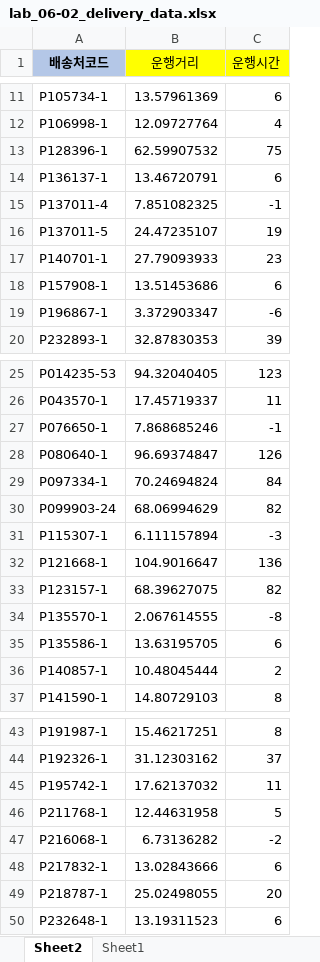
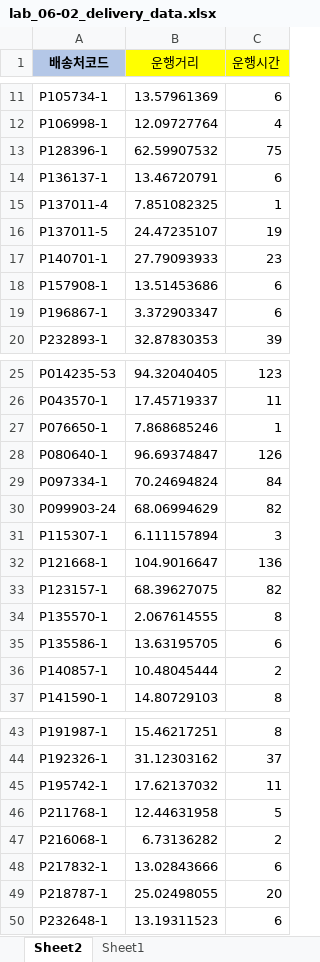
Before and after one commit to BenjaminKim5/hands_on_bigdata, an Excel workbook: Lab/data/lab_06-02_delivery_data.xlsx, sheet Sheet2, drawn as a sheet; only a part is shown, gaps mark what is left out; values as stored, in another font and other column widths than the file's, no borders; conditional formats not drawn; the diff names each change by its address in the sheet, - before the commit and + after, or states it on an @@ line.

```diff
--- a/Lab/data/lab_06-02_delivery_data.xlsx (sheet Sheet2)
+++ b/Lab/data/lab_06-02_delivery_data.xlsx (sheet Sheet2)
-C15 (운행시간): -1
+C15 (운행시간): 1
-C19 (운행시간): -6
+C19 (운행시간): 6
-C27 (운행시간): -1
+C27 (운행시간): 1
-C31 (운행시간): -3
+C31 (운행시간): 3
-C34 (운행시간): -8
+C34 (운행시간): 8
-C47 (운행시간): -2
+C47 (운행시간): 2
```
Also changed, not shown: 1 other file.
